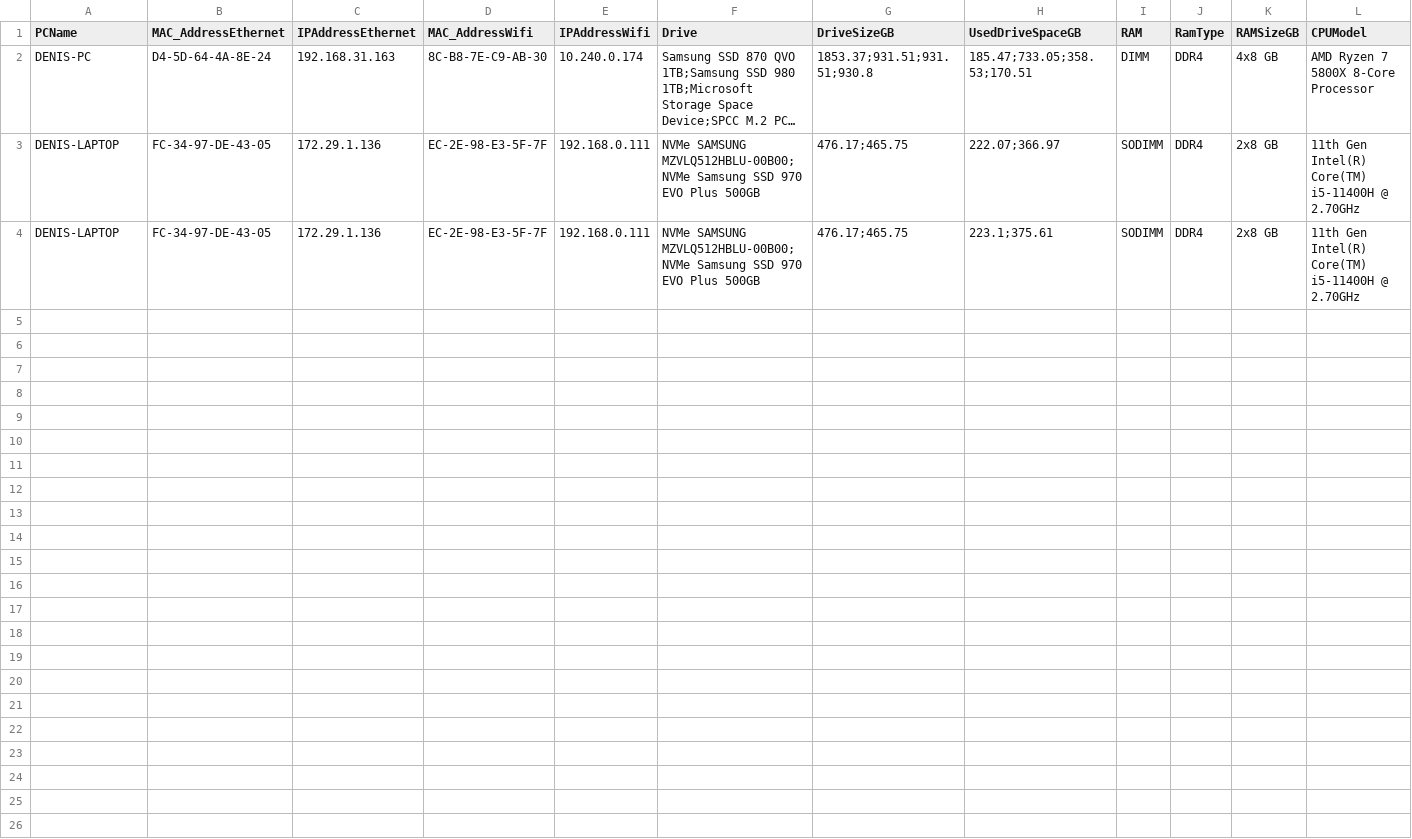
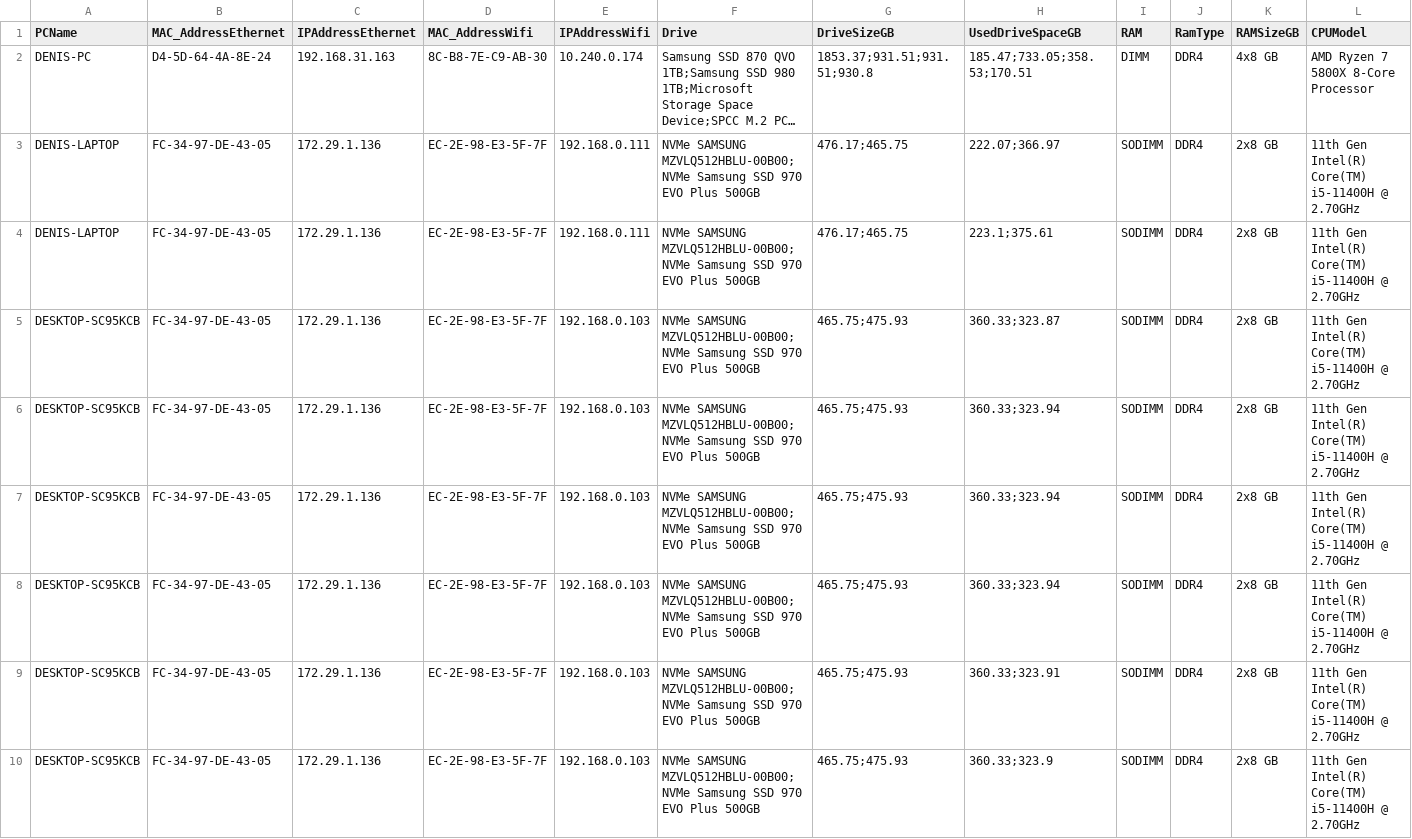
Before and after one commit to FrincuDenis/Licenta, a CSV file: received_data.csv, drawn as a sheet; only a part is shown; long unchanged cells end in …; rows hold the shown columns only; the diff names each change by its address in the sheet, - before the commit and + after, or states it on an @@ line.

```diff
--- a/received_data.csv
+++ b/received_data.csv
+row 5: DESKTOP-SC95KCB | FC-34-97-DE-43-05 | 172.29.1.136 | EC-2E-98-E3-5F-7F | 192.168.0.103 | NVMe SAMSUNG MZVLQ512HBLU-00B00;NVMe Samsung SSD 970 EVO Plus 500GB | 465.75;475.93 | 360.33;323.87 | SODIMM | DDR4 | 2x8 GB | 11th Gen Intel(R) Core(TM) i5-11400H @ 2.70GHz
+row 6: DESKTOP-SC95KCB | FC-34-97-DE-43-05 | 172.29.1.136 | EC-2E-98-E3-5F-7F | 192.168.0.103 | NVMe SAMSUNG MZVLQ512HBLU-00B00;NVMe Samsung SSD 970 EVO Plus 500GB | 465.75;475.93 | 360.33;323.94 | SODIMM | DDR4 | 2x8 GB | 11th Gen Intel(R) Core(TM) i5-11400H @ 2.70GHz
+row 7: DESKTOP-SC95KCB | FC-34-97-DE-43-05 | 172.29.1.136 | EC-2E-98-E3-5F-7F | 192.168.0.103 | NVMe SAMSUNG MZVLQ512HBLU-00B00;NVMe Samsung SSD 970 EVO Plus 500GB | 465.75;475.93 | 360.33;323.94 | SODIMM | DDR4 | 2x8 GB | 11th Gen Intel(R) Core(TM) i5-11400H @ 2.70GHz
+row 8: DESKTOP-SC95KCB | FC-34-97-DE-43-05 | 172.29.1.136 | EC-2E-98-E3-5F-7F | 192.168.0.103 | NVMe SAMSUNG MZVLQ512HBLU-00B00;NVMe Samsung SSD 970 EVO Plus 500GB | 465.75;475.93 | 360.33;323.94 | SODIMM | DDR4 | 2x8 GB | 11th Gen Intel(R) Core(TM) i5-11400H @ 2.70GHz
+row 9: DESKTOP-SC95KCB | FC-34-97-DE-43-05 | 172.29.1.136 | EC-2E-98-E3-5F-7F | 192.168.0.103 | NVMe SAMSUNG MZVLQ512HBLU-00B00;NVMe Samsung SSD 970 EVO Plus 500GB | 465.75;475.93 | 360.33;323.91 | SODIMM | DDR4 | 2x8 GB | 11th Gen Intel(R) Core(TM) i5-11400H @ 2.70GHz
+row 10: DESKTOP-SC95KCB | FC-34-97-DE-43-05 | 172.29.1.136 | EC-2E-98-E3-5F-7F | 192.168.0.103 | NVMe SAMSUNG MZVLQ512HBLU-00B00;NVMe Samsung SSD 970 EVO Plus 500GB | 465.75;475.93 | 360.33;323.9 | SODIMM | DDR4 | 2x8 GB | 11th Gen Intel(R) Core(TM) i5-11400H @ 2.70GHz
```
Also changed, not shown: 9 other files.
